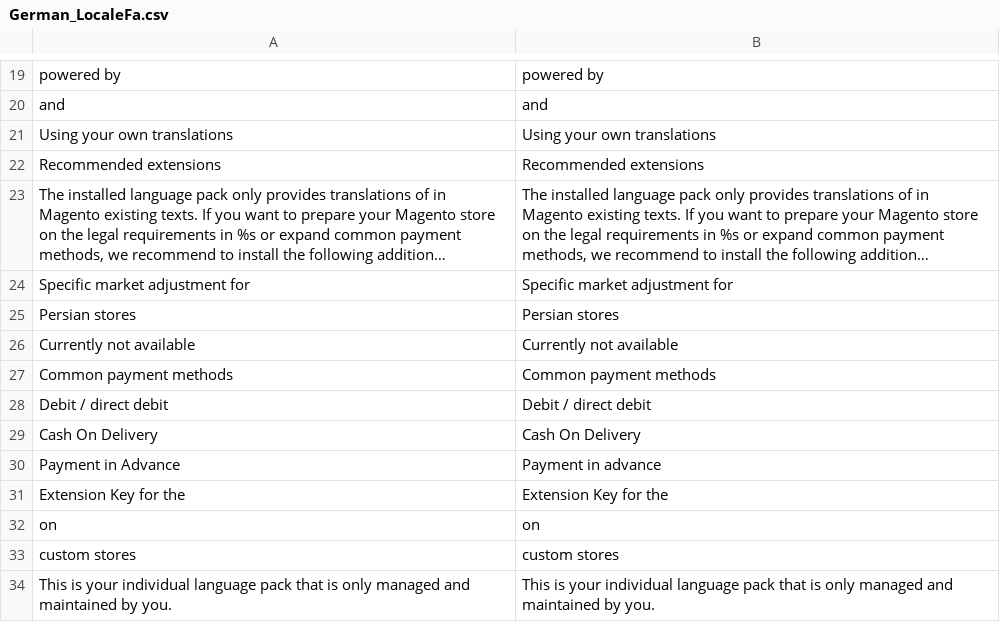
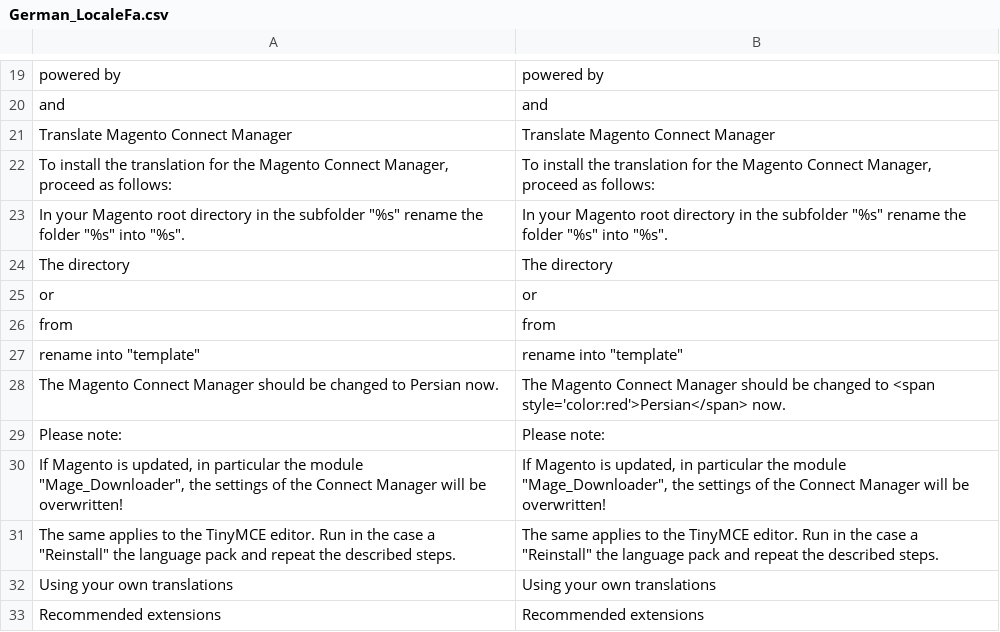
Before and after one commit to MaWoScha/German_LocalePack_fa_IR_2, a CSV file: app/locale/en_US/German_LocaleFa.csv, drawn as a sheet; only a part is shown, gaps mark what is left out; the shorter side is filled out with more unchanged rows; long unchanged cells end in ….

```diff
--- a/app/locale/en_US/German_LocaleFa.csv
+++ b/app/locale/en_US/German_LocaleFa.csv
@@ -20,2 +20,13 @@
 "and","and"
+"Translate Magento Connect Manager","Translate Magento Connect Manager"
+"To install the translation for the Magento Connect Manager, proceed as follows:","To install the translation for the Magento Connect Manager, proceed as follows:"
+"In your Magento root directory in the subfolder ""%s"" rename the folder ""%s"" into ""%s"".","In your Magento root directory in the subfolder ""%s"" rename the folder ""%s"" into ""%s""."
+"The directory","The directory"
+"or","or"
+"from","from"
+"rename into ""template""","rename into ""template"""
+"The Magento Connect Manager should be changed to Persian now.","The Magento Connect Manager should be changed to <span style='color:red'>Persian</span> now."
+"Please note:","Please note:"
+"If Magento is updated, in particular the module ""Mage_Downloader"", the settings of the Connect Manager will be overwritten!","If Magento is updated, in particular the module ""Mage_Downloader"", the settings of the Connect Manager will be overwritten!"
+"The same applies to the TinyMCE editor. Run in the case a ""Reinstall"" the language pack and repeat the described steps.","The same applies to the TinyMCE editor. Run in the case a ""Reinstall"" the language pack and repeat the described steps."
 "Using your own translations","Using your own translations"
```
Also changed, not shown: app/locale/de_DE/German_LocaleFa.csv, app/locale/es_ES/German_LocaleFa.csv, 36 other files.
